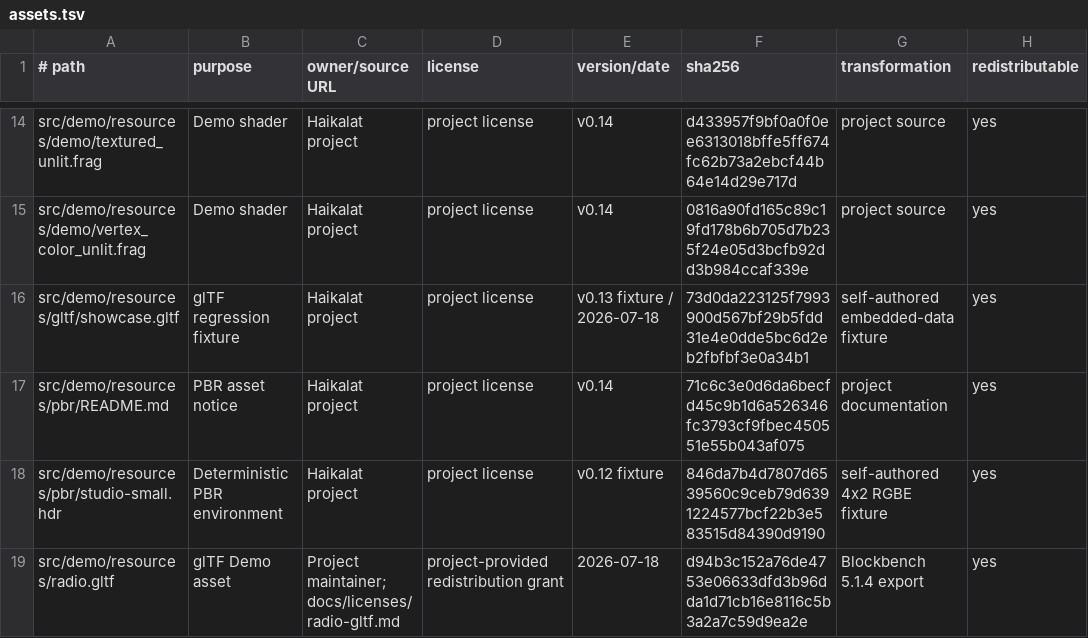
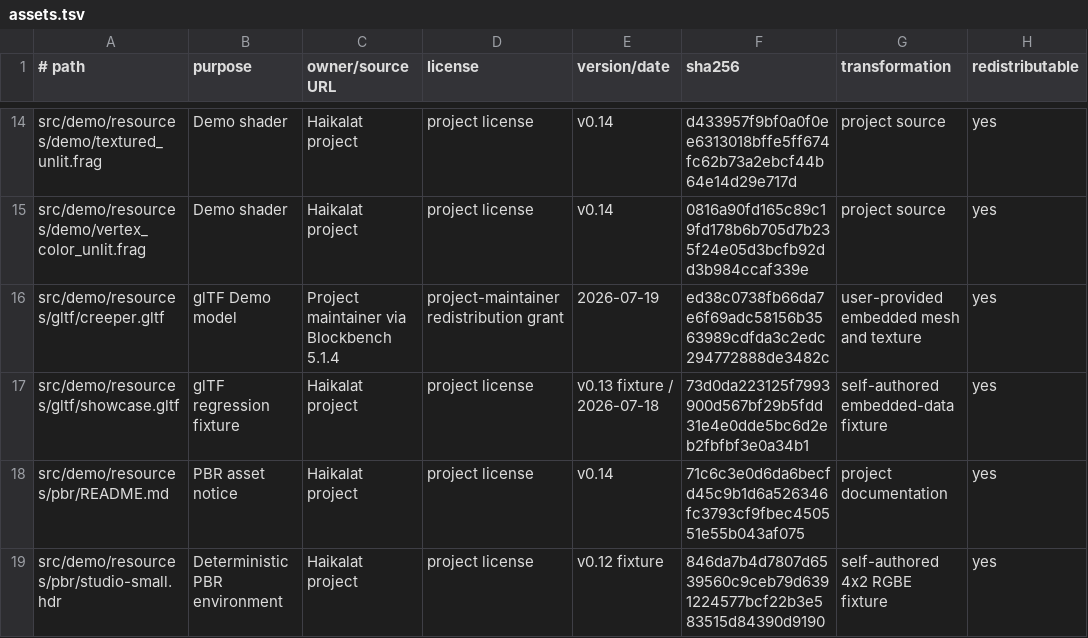
Before and after one commit to KLjiana/haikalat, a TSV file: docs/licenses/assets.tsv, drawn as a sheet; only a part is shown, gaps mark what is left out; the shorter side is filled out with more unchanged rows.

```diff
--- a/docs/licenses/assets.tsv
+++ b/docs/licenses/assets.tsv
@@ -15,2 +15,3 @@ src/demo/resources/demo/textured_unlit.frag	Demo shader	Haikalat project	project
 src/demo/resources/demo/vertex_color_unlit.frag	Demo shader	Haikalat project	project license	v0.14	0816a90fd165c89c19fd178b6b705d7b235f24e05d3bcfb92dd3b984ccaf339e	project source	yes
+src/demo/resources/gltf/creeper.gltf	glTF Demo model	Project maintainer via Blockbench 5.1.4	project-maintainer redistribution grant	2026-07-19	ed38c0738fb66da7e6f69adc58156b3563989cdfda3c2edc294772888de3482c	user-provided embedded mesh and texture	yes
 src/demo/resources/gltf/showcase.gltf	glTF regression fixture	Haikalat project	project license	v0.13 fixture / 2026-07-18	73d0da223125f7993900d567bf29b5fdd31e4e0dde5bc6d2eb2fbfbf3e0a34b1	self-authored embedded-data fixture	yes
```
Also changed, not shown: 6 other files.
